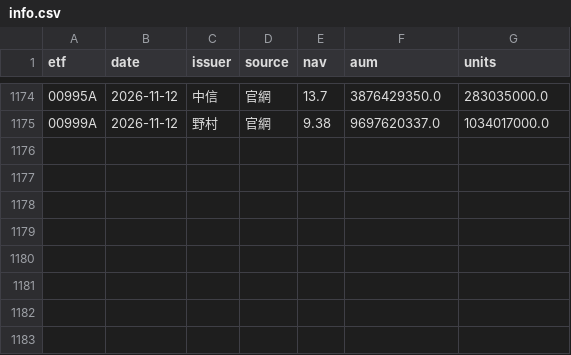
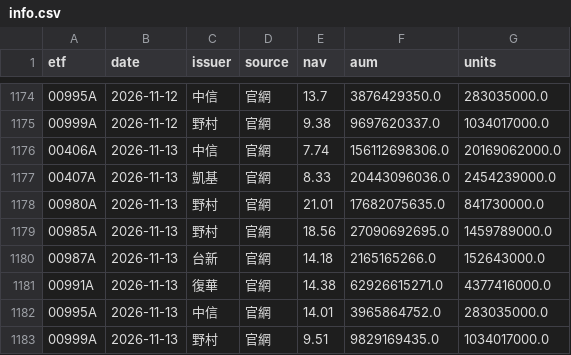
Before and after one commit to gelu27/Stock-lab, a CSV file: data/etf/info.csv, drawn as a sheet; only a part is shown, gaps mark what is left out.

```diff
--- a/data/etf/info.csv
+++ b/data/etf/info.csv
@@ -1175 +1175,9 @@ etf,date,issuer,source,nav,aum,units
 00999A,2026-11-12,野村,官網,9.38,9697620337.0,1034017000.0
+00406A,2026-11-13,中信,官網,7.74,156112698306.0,20169062000.0
+00407A,2026-11-13,凱基,官網,8.33,20443096036.0,2454239000.0
+00980A,2026-11-13,野村,官網,21.01,17682075635.0,841730000.0
+00985A,2026-11-13,野村,官網,18.56,27090692695.0,1459789000.0
+00987A,2026-11-13,台新,官網,14.18,2165165266.0,152643000.0
+00991A,2026-11-13,復華,官網,14.38,62926615271.0,4377416000.0
+00995A,2026-11-13,中信,官網,14.01,3965864752.0,283035000.0
+00999A,2026-11-13,野村,官網,9.51,9829169435.0,1034017000.0
```
Also changed, not shown: 7 other files.
